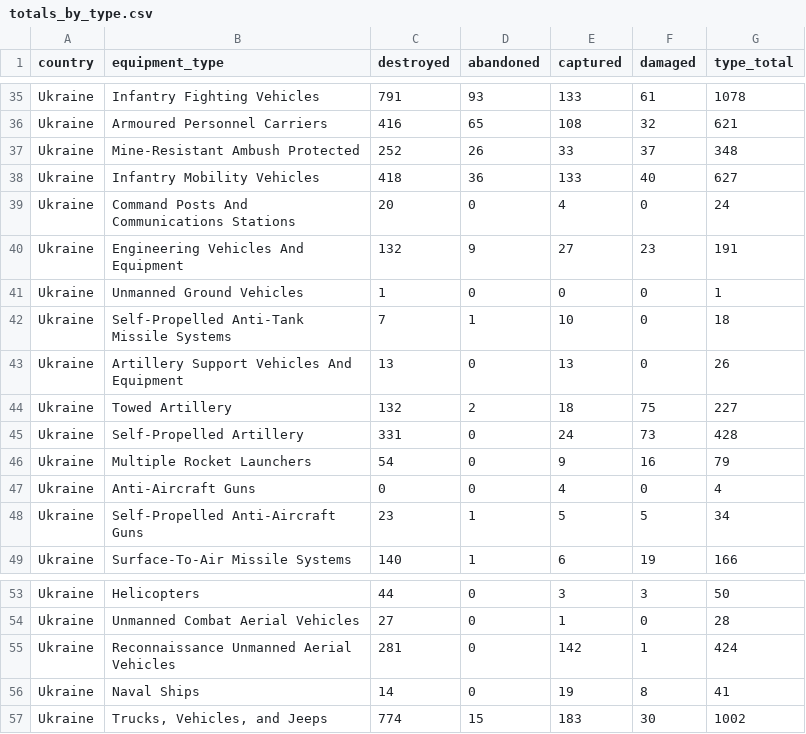
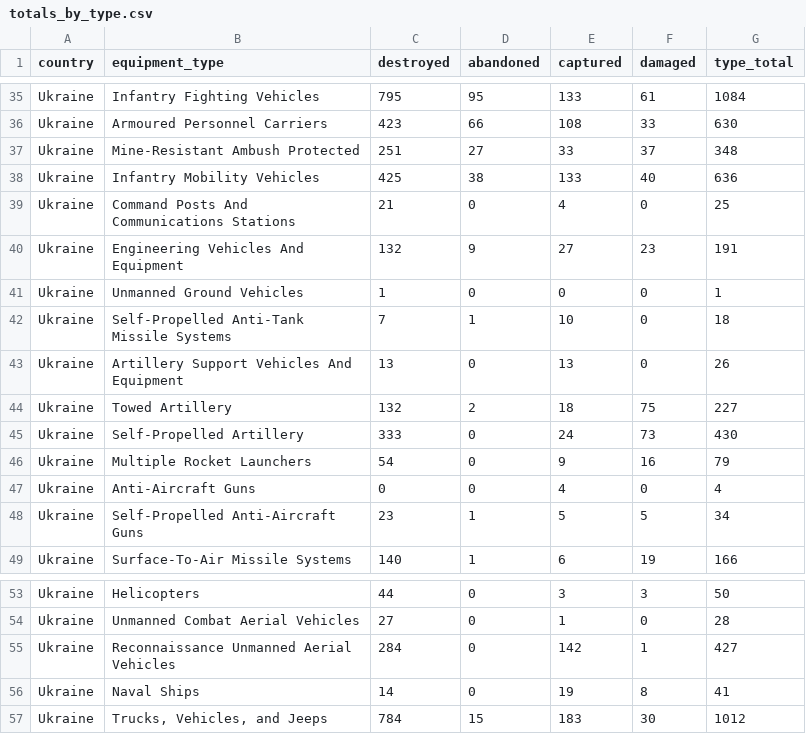
Before and after one commit to KuleRucket/scrape_oryx, a CSV file: outputfiles/totals_by_type.csv, drawn as a sheet; only a part is shown, gaps mark what is left out; the diff covers the shown part only; the diff names each change by its address in the sheet, - before the commit and + after, or states it on an @@ line.

```diff
--- a/outputfiles/totals_by_type.csv
+++ b/outputfiles/totals_by_type.csv
-C35 (destroyed): 791
+C35 (destroyed): 795
-D35 (abandoned): 93
+D35 (abandoned): 95
-G35 (type_total): 1078
+G35 (type_total): 1084
-C36 (destroyed): 416
+C36 (destroyed): 423
-D36 (abandoned): 65
+D36 (abandoned): 66
-F36 (damaged): 32
+F36 (damaged): 33
-G36 (type_total): 621
+G36 (type_total): 630
-C37 (destroyed): 252
+C37 (destroyed): 251
-D37 (abandoned): 26
+D37 (abandoned): 27
-C38 (destroyed): 418
+C38 (destroyed): 425
-D38 (abandoned): 36
+D38 (abandoned): 38
-G38 (type_total): 627
+G38 (type_total): 636
-C39 (destroyed): 20
+C39 (destroyed): 21
-G39 (type_total): 24
+G39 (type_total): 25
-C45 (destroyed): 331
+C45 (destroyed): 333
-G45 (type_total): 428
+G45 (type_total): 430
-C55 (destroyed): 281
+C55 (destroyed): 284
-G55 (type_total): 424
+G55 (type_total): 427
-C57 (destroyed): 774
+C57 (destroyed): 784
-G57 (type_total): 1002
+G57 (type_total): 1012
```
Also changed, not shown: 63 edited cells elsewhere in this file, outputfiles/daily_count.csv, outputfiles/totals_by_system_wide.csv, 3 other files.
